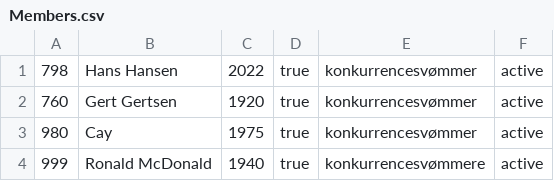
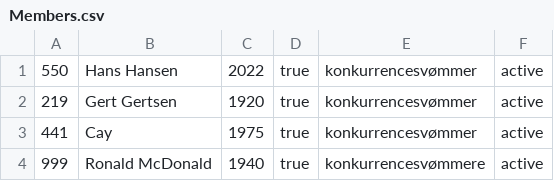
Before and after one commit to F26A-GRUPPE-5/delfinen-projekt-gruppe-5, a CSV file: src/main/java/data/Members.csv, drawn as a sheet.

```diff
--- a/src/main/java/data/Members.csv
+++ b/src/main/java/data/Members.csv
@@ -1,4 +1,4 @@
-798, Hans Hansen, 2022, true, konkurrencesvømmer, active
-760, Gert Gertsen, 1920, true, konkurrencesvømmer, active
-980, Cay, 1975, true, konkurrencesvømmer, active
+550, Hans Hansen, 2022, true, konkurrencesvømmer, active
+219, Gert Gertsen, 1920, true, konkurrencesvømmer, active
+441, Cay, 1975, true, konkurrencesvømmer, active
 999, Ronald McDonald, 1940, true, konkurrencesvømmere, active
```
Also changed, not shown: 1 other file.
